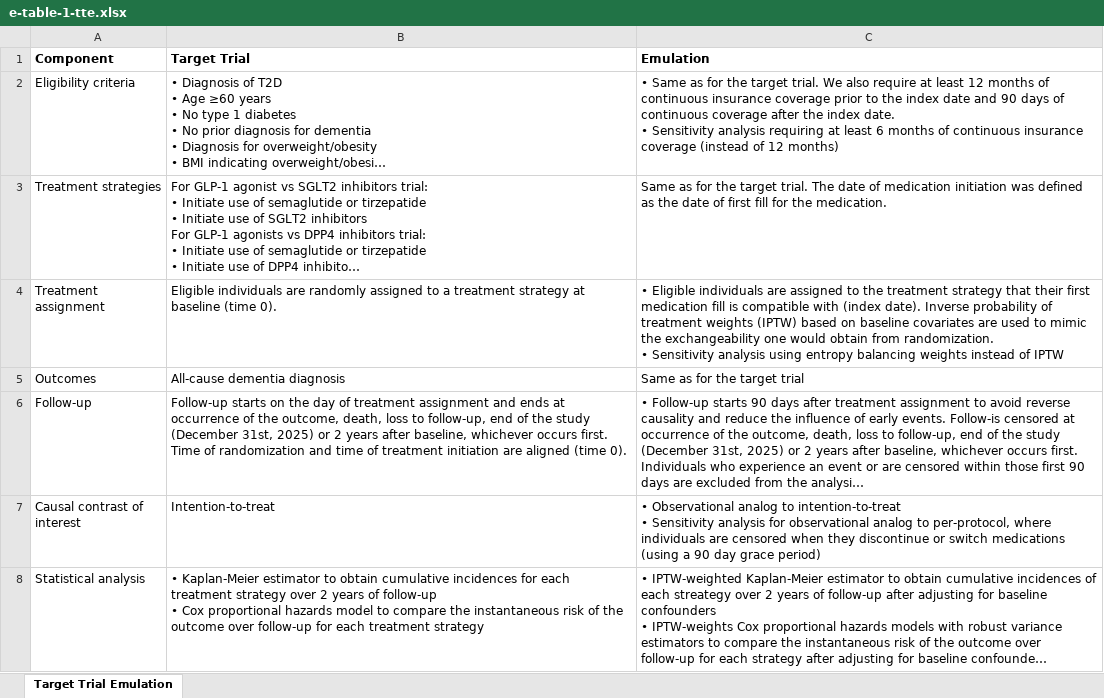
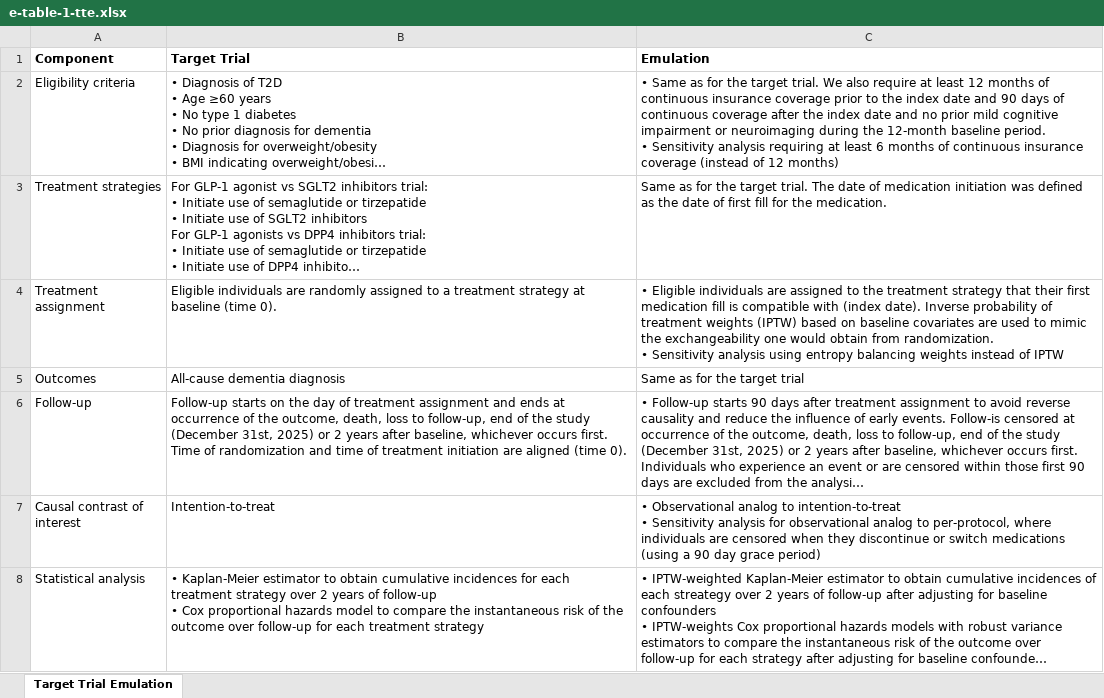
Before and after one commit to gwenaubrac/newer-glp1-dementia-repkit, an Excel workbook: manuscript/tables/e-table-1-tte.xlsx, sheet Target Trial Emulation, drawn as a sheet; long unchanged cells end in …; values as stored, in another font and other column widths than the file's, no borders; table styles not drawn; ↵ is a line break in a cell; the diff names each change by its address in the sheet, - before the commit and + after, or states it on an @@ line.

```diff
--- a/manuscript/tables/e-table-1-tte.xlsx (sheet Target Trial Emulation)
+++ b/manuscript/tables/e-table-1-tte.xlsx (sheet Target Trial Emulation)
-C2 (Emulation): …the index date. ↵ • Sensitivity…
+C2 (Emulation): …the index date and no prior mild cognitive impairment or neuroimaging during the 12-month baseline period. ↵ • Sensitivity…
```
Also changed, not shown: manuscript/tables/e-table-2-key-variables.xlsx, 1 other file.
